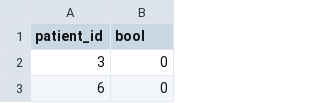
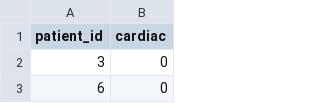
Before and after one commit to flyswxf/GraphCare, a CSV file: dataPrepare/match_stats/cardiac_condition_flags.csv, drawn as a sheet; only a part is shown.

```diff
--- a/dataPrepare/match_stats/cardiac_condition_flags.csv
+++ b/dataPrepare/match_stats/cardiac_condition_flags.csv
@@ -1,2 +1,2 @@
-patient_id,bool
+patient_id,cardiac
 3,0
```
Also changed, not shown: 1 other file.
